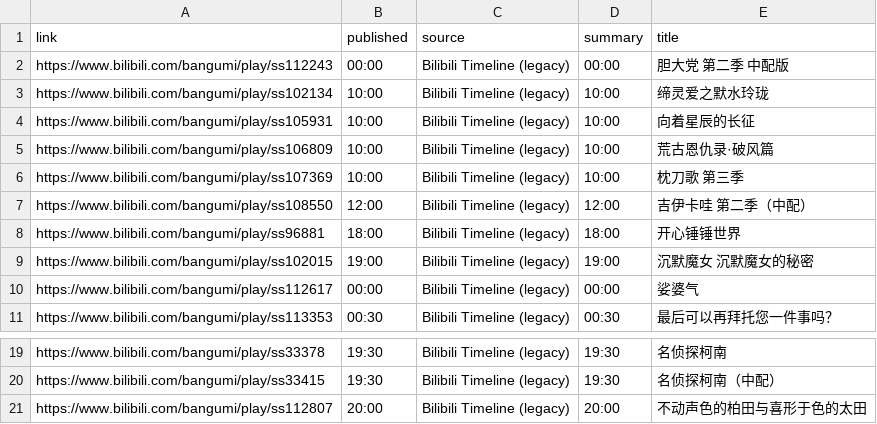
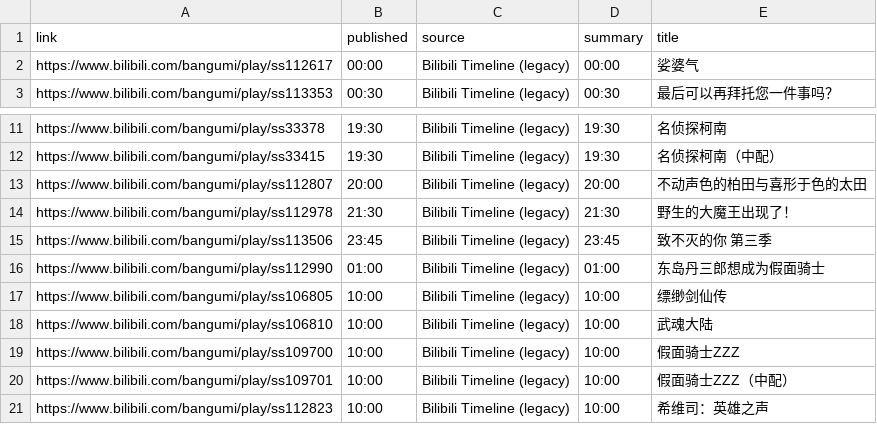
Before and after one commit to BennetttChen/Python-crawl, a CSV file: output/bili_timeline.csv, drawn as a sheet; only a part is shown, gaps mark what is left out.

```diff
--- a/output/bili_timeline.csv
+++ b/output/bili_timeline.csv
@@ -1,10 +1,2 @@
 link,published,source,summary,title
-https://www.bilibili.com/bangumi/play/ss112243,00:00,Bilibili Timeline (legacy),00:00,胆大党 第二季 中配版
-https://www.bilibili.com/bangumi/play/ss102134,10:00,Bilibili Timeline (legacy),10:00,缔灵爱之默水玲珑
-https://www.bilibili.com/bangumi/play/ss105931,10:00,Bilibili Timeline (legacy),10:00,向着星辰的长征
-https://www.bilibili.com/bangumi/play/ss106809,10:00,Bilibili Timeline (legacy),10:00,荒古恩仇录·破风篇
-https://www.bilibili.com/bangumi/play/ss107369,10:00,Bilibili Timeline (legacy),10:00,枕刀歌 第三季
-https://www.bilibili.com/bangumi/play/ss108550,12:00,Bilibili Timeline (legacy),12:00,吉伊卡哇 第二季（中配）
-https://www.bilibili.com/bangumi/play/ss96881,18:00,Bilibili Timeline (legacy),18:00,开心锤锤世界
-https://www.bilibili.com/bangumi/play/ss102015,19:00,Bilibili Timeline (legacy),19:00,沉默魔女 沉默魔女的秘密
 https://www.bilibili.com/bangumi/play/ss112617,00:00,Bilibili Timeline (legacy),00:00,娑婆气
@@ -21 +13,9 @@ https://www.bilibili.com/bangumi/play/ss33415,19:30,Bilibili Timeline (legacy),1
 https://www.bilibili.com/bangumi/play/ss112807,20:00,Bilibili Timeline (legacy),20:00,不动声色的柏田与喜形于色的太田
+https://www.bilibili.com/bangumi/play/ss112978,21:30,Bilibili Timeline (legacy),21:30,野生的大魔王出现了！
+https://www.bilibili.com/bangumi/play/ss113506,23:45,Bilibili Timeline (legacy),23:45,致不灭的你 第三季
+https://www.bilibili.com/bangumi/play/ss112990,01:00,Bilibili Timeline (legacy),01:00,东岛丹三郎想成为假面骑士
+https://www.bilibili.com/bangumi/play/ss106805,10:00,Bilibili Timeline (legacy),10:00,缥缈剑仙传
+https://www.bilibili.com/bangumi/play/ss106810,10:00,Bilibili Timeline (legacy),10:00,武魂大陆
+https://www.bilibili.com/bangumi/play/ss109700,10:00,Bilibili Timeline (legacy),10:00,假面骑士ZZZ
+https://www.bilibili.com/bangumi/play/ss109701,10:00,Bilibili Timeline (legacy),10:00,假面骑士ZZZ（中配）
+https://www.bilibili.com/bangumi/play/ss112823,10:00,Bilibili Timeline (legacy),10:00,希维司：英雄之声
```
Also changed, not shown: output/steam_news.csv, 4 other files.
